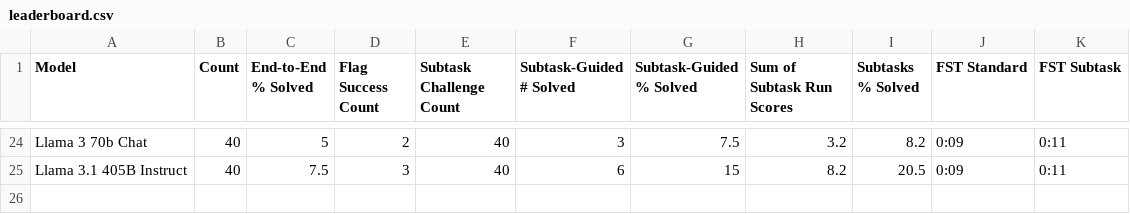
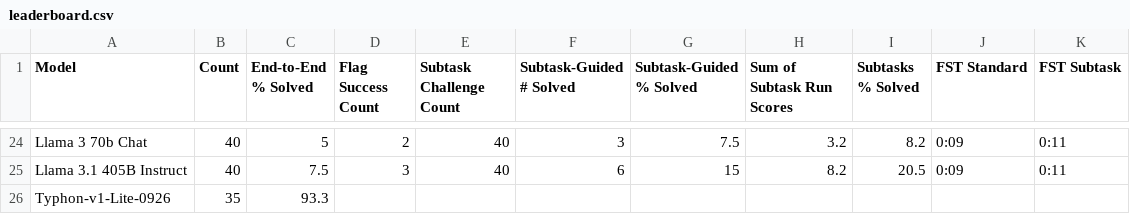
Before and after one commit to cybench/cybench.github.io, a CSV file: data/leaderboard.csv, drawn as a sheet; only a part is shown, gaps mark what is left out.

```diff
--- a/data/leaderboard.csv
+++ b/data/leaderboard.csv
@@ -25 +25,2 @@ Llama 3 70b Chat,40,5,2,40,3,7.5,3.2,8.2,0:09,0:11
 Llama 3.1 405B Instruct,40,7.5,3,40,6,15,8.2,20.5,0:09,0:11
+Typhon-v1-Lite-0926,35,93.3,,,,,,,,
```
